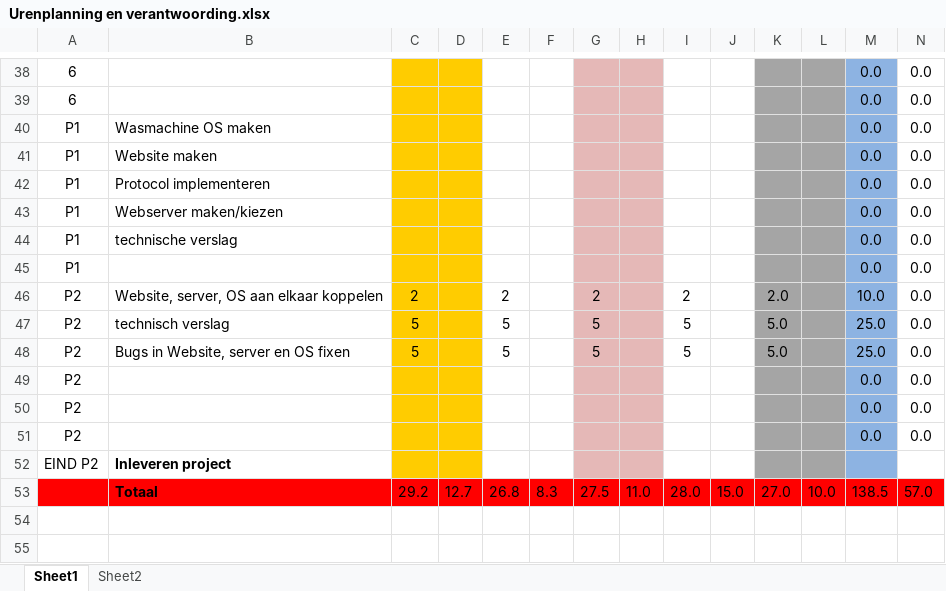
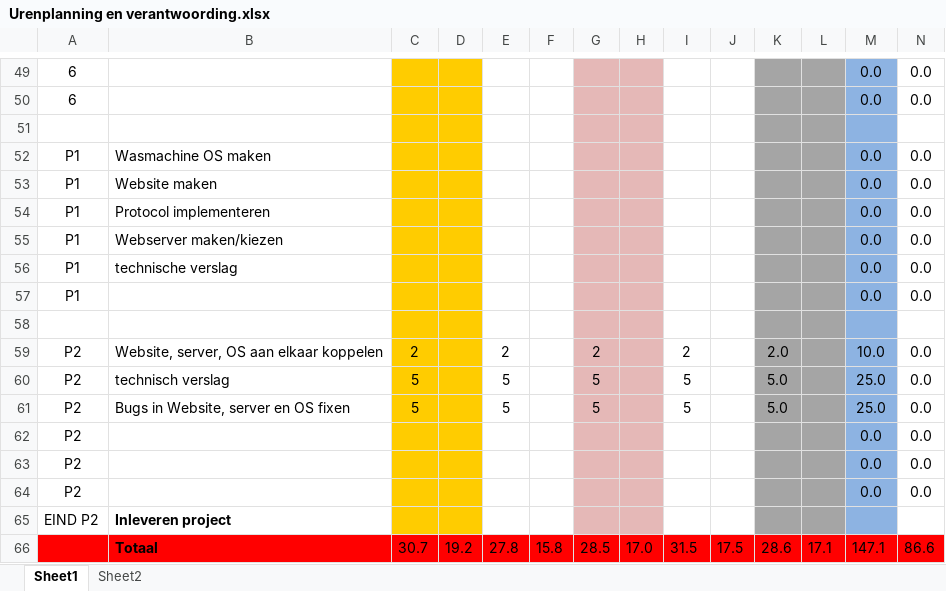
Before and after one commit to boukestam/Robijn, an Excel workbook: docs/Planning en Urenverantwoording/Urenplanning en verantwoording.xlsx, sheet Sheet1, drawn as a sheet; only a part is shown, gaps mark what is left out; values as stored, in another font and other column widths than the file's, no borders; charts and pictures and conditional formats not drawn; removed rows and columns are numbered as before the commit, all else as after; the diff covers the shown part only; the diff names each change by its address in the sheet, - before the commit and + after, or states it on an @@ line.

```diff
--- a/docs/Planning en Urenverantwoording/Urenplanning en verantwoording.xlsx (sheet Sheet1)
+++ b/docs/Planning en Urenverantwoording/Urenplanning en verantwoording.xlsx (sheet Sheet1)
+row 51: (empty)
+row 58: (empty)
-row 53:  | Totaal | 29.2 | 12.7 | 26.8 | 8.3 | 27.5 | 11.0 | 28.0 | 15.0 | 27.0 | 10.0 | 138.5 | 57.0
+row 66:  | Totaal | 30.7 | 19.2 | 27.8 | 15.8 | 28.5 | 17.0 | 31.5 | 17.5 | 28.6 | 17.1 | 147.1 | 86.6
```
Also changed, not shown: 11 added rows and 19 edited cells elsewhere in this sheet, formulas that keep their value, 19 other files.
